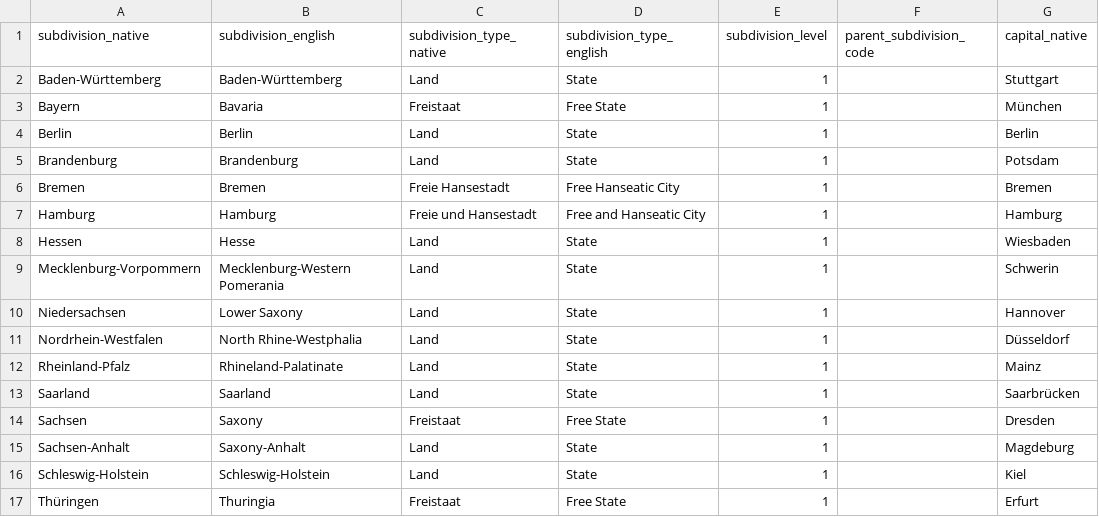
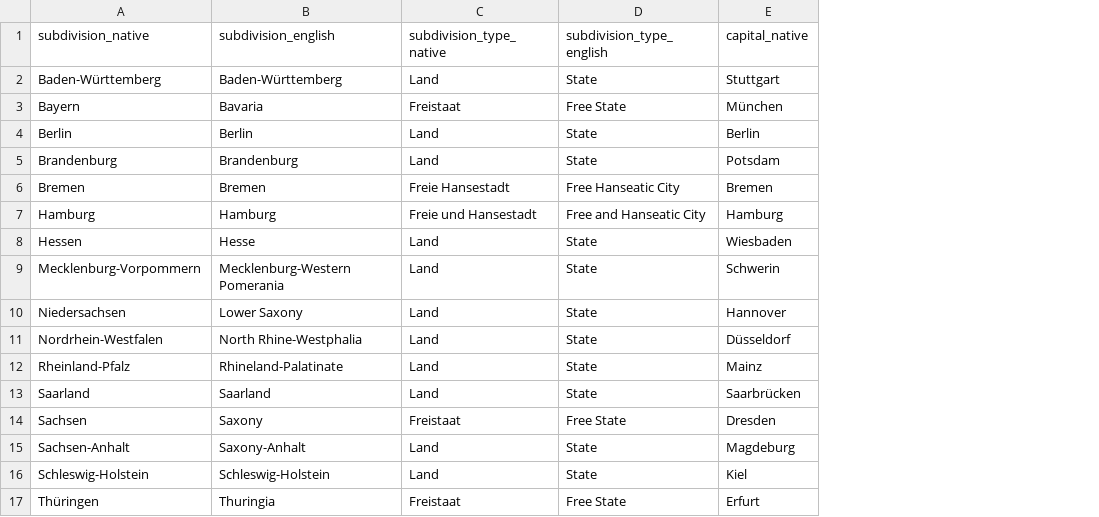
Before and after one commit to ryanvmenezes/gazetteer, a CSV file: data/DEU/subdivisions.csv, drawn as a sheet; only a part is shown; the diff names each change by its address in the sheet, - before the commit and + after, or states it on an @@ line.

```diff
--- a/data/DEU/subdivisions.csv
+++ b/data/DEU/subdivisions.csv
-column E (subdivision_level), rows 2-17: all 1
-column F (parent_subdivision_code), empty
```
Also changed, not shown: outputs/DEU/subdivisions.csv, 2 other files.
